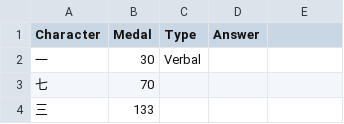
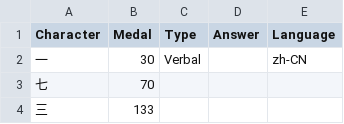
Before and after one commit to babaie17/ChildFlashCards, a CSV file: vocabulary/Level1.csv, drawn as a sheet; only a part is shown; the diff names each change by its address in the sheet, - before the commit and + after, or states it on an @@ line.

Commit message:
Add files via upload

```diff
--- a/vocabulary/Level1.csv
+++ b/vocabulary/Level1.csv
-E1: (empty)
+E1: Language
-E2 (Language): (empty)
+E2 (Language): zh-CN
```
